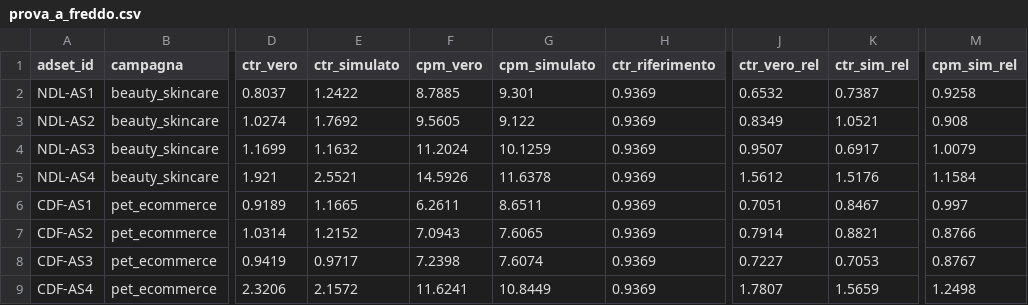
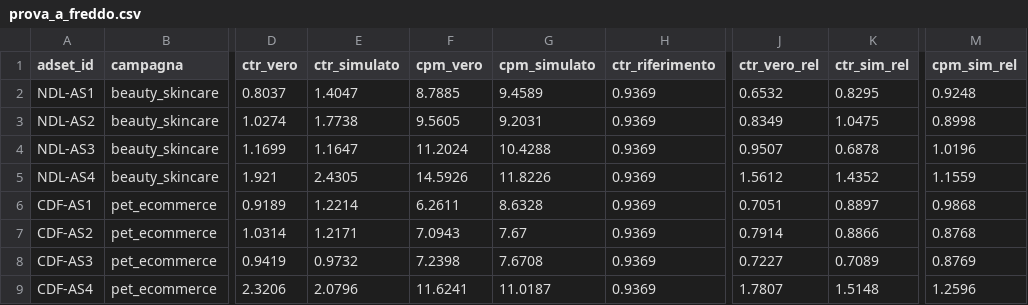
Before and after one commit to mekai-games/flockets, a CSV file: output/prova_a_freddo.csv, drawn as a sheet; only a part is shown, gaps mark what is left out; the diff covers the shown part only; the diff names each change by its address in the sheet, - before the commit and + after, or states it on an @@ line.

```diff
--- a/output/prova_a_freddo.csv
+++ b/output/prova_a_freddo.csv
-E2 (ctr_simulato): 1.2422
+E2 (ctr_simulato): 1.4047
-G2 (cpm_simulato): 9.301
+G2 (cpm_simulato): 9.4589
-K2 (ctr_sim_rel): 0.7387
+K2 (ctr_sim_rel): 0.8295
-M2 (cpm_sim_rel): 0.9258
+M2 (cpm_sim_rel): 0.9248
-E3 (ctr_simulato): 1.7692
+E3 (ctr_simulato): 1.7738
-G3 (cpm_simulato): 9.122
+G3 (cpm_simulato): 9.2031
-K3 (ctr_sim_rel): 1.0521
+K3 (ctr_sim_rel): 1.0475
-M3 (cpm_sim_rel): 0.908
+M3 (cpm_sim_rel): 0.8998
-E4 (ctr_simulato): 1.1632
+E4 (ctr_simulato): 1.1647
-G4 (cpm_simulato): 10.1259
+G4 (cpm_simulato): 10.4288
-K4 (ctr_sim_rel): 0.6917
+K4 (ctr_sim_rel): 0.6878
-M4 (cpm_sim_rel): 1.0079
+M4 (cpm_sim_rel): 1.0196
-E5 (ctr_simulato): 2.5521
+E5 (ctr_simulato): 2.4305
-G5 (cpm_simulato): 11.6378
+G5 (cpm_simulato): 11.8226
-K5 (ctr_sim_rel): 1.5176
+K5 (ctr_sim_rel): 1.4352
-M5 (cpm_sim_rel): 1.1584
+M5 (cpm_sim_rel): 1.1559
-E6 (ctr_simulato): 1.1665
+E6 (ctr_simulato): 1.2214
-G6 (cpm_simulato): 8.6511
+G6 (cpm_simulato): 8.6328
-K6 (ctr_sim_rel): 0.8467
+K6 (ctr_sim_rel): 0.8897
-M6 (cpm_sim_rel): 0.997
+M6 (cpm_sim_rel): 0.9868
-E7 (ctr_simulato): 1.2152
+E7 (ctr_simulato): 1.2171
-G7 (cpm_simulato): 7.6065
+G7 (cpm_simulato): 7.67
-K7 (ctr_sim_rel): 0.8821
+K7 (ctr_sim_rel): 0.8866
-M7 (cpm_sim_rel): 0.8766
+M7 (cpm_sim_rel): 0.8768
-E8 (ctr_simulato): 0.9717
+E8 (ctr_simulato): 0.9732
-G8 (cpm_simulato): 7.6074
+G8 (cpm_simulato): 7.6708
-K8 (ctr_sim_rel): 0.7053
+K8 (ctr_sim_rel): 0.7089
-M8 (cpm_sim_rel): 0.8767
+M8 (cpm_sim_rel): 0.8769
-E9 (ctr_simulato): 2.1572
+E9 (ctr_simulato): 2.0796
-G9 (cpm_simulato): 10.8449
+G9 (cpm_simulato): 11.0187
-K9 (ctr_sim_rel): 1.5659
+K9 (ctr_sim_rel): 1.5148
-M9 (cpm_sim_rel): 1.2498
+M9 (cpm_sim_rel): 1.2596
```
Also changed, not shown: 16 edited cells elsewhere in this file, output/persone_parametri.csv, output/persone_per_pubblico.csv, 16 other files.
